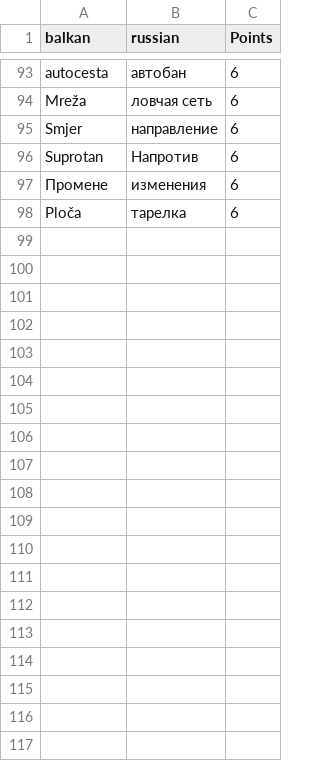
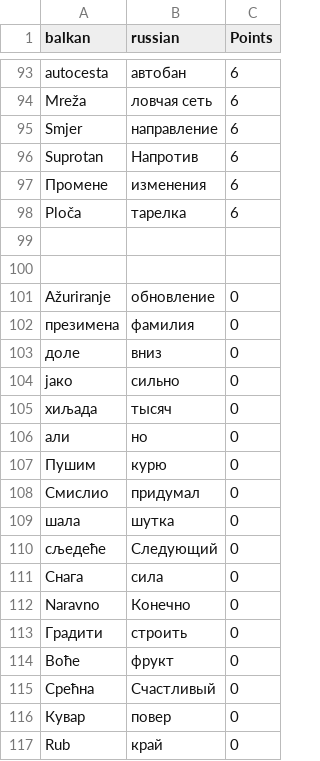
Before and after one commit to eriksokolov/poweranki, a CSV file: balkan_v4.csv, drawn as a sheet; only a part is shown, gaps mark what is left out; the diff covers the shown part only.

Commit message:
words 04032026

```diff
--- a/balkan_v4.csv
+++ b/balkan_v4.csv
@@ -98 +98,20 @@
 "Ploča";"тарелка";"6"
+
+
+"Ažuriranje";"обновление";"0"
+"презимена";"фамилия";"0"
+"доле";"вниз";"0"
+"jaко";"сильно";"0"
+"хиљада";"тысяч";"0"
+"али";"но";"0"
+"Пушим";"курю";"0"
+"Смислио";"придумал";"0"
+"шала";"шутка";"0"
+"сљедеће";"Следующий";"0"
+"Снага";"сила";"0"
+"Naravno";"Конечно";"0"
+"Градити";"строить";"0"
+"Воће";"фрукт";"0"
+"Срећна";"Счастливый";"0"
+"Кувар";"повер";"0"
+"Rub";"край";"0"
```
Also changed, not shown: 44 added rows elsewhere in this file.
